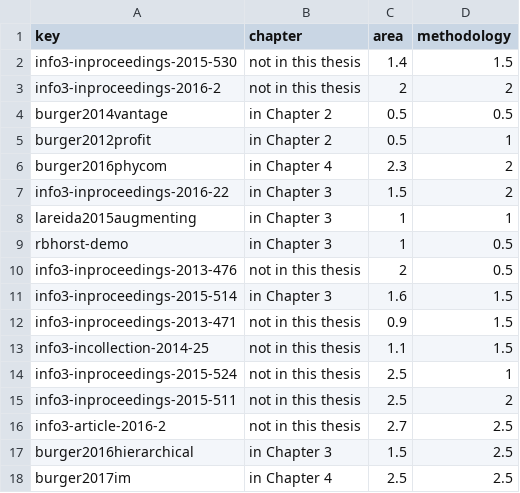
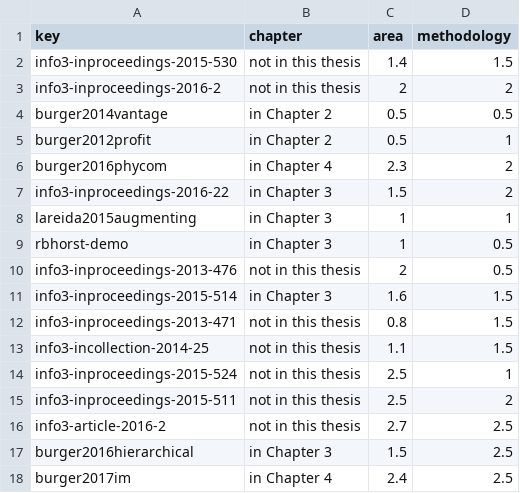
Before and after one commit to v-burger/dissertation, a CSV file: figures/references.csv, drawn as a sheet.

Commit message:
chapters 1 3 corrected

```diff
--- a/figures/references.csv
+++ b/figures/references.csv
@@ -11,3 +11,3 @@ info3-inproceedings-2013-476;not in this thesis;2;0.5
 info3-inproceedings-2015-514;in Chapter 3;1.6;1.5
-info3-inproceedings-2013-471;not in this thesis;0.9;1.5
+info3-inproceedings-2013-471;not in this thesis;0.8;1.5
 info3-incollection-2014-25;not in this thesis;1.1;1.5
@@ -17,2 +17,2 @@ info3-article-2016-2;not in this thesis;2.7;2.5
 burger2016hierarchical;in Chapter 3;1.5;2.5
-burger2017im;in Chapter 4;2.5;2.5
+burger2017im;in Chapter 4;2.4;2.5
```
Also changed, not shown: 16 other files.
